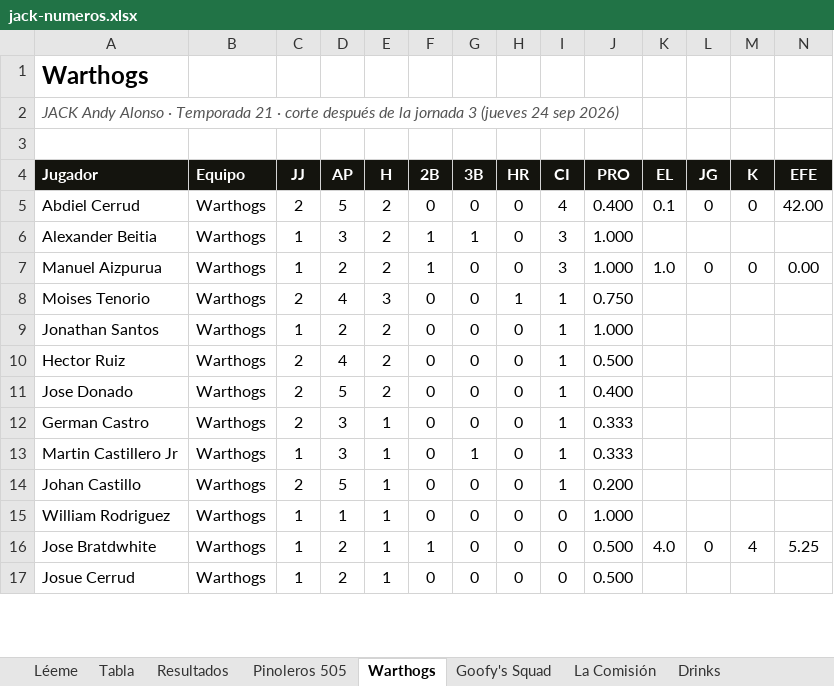
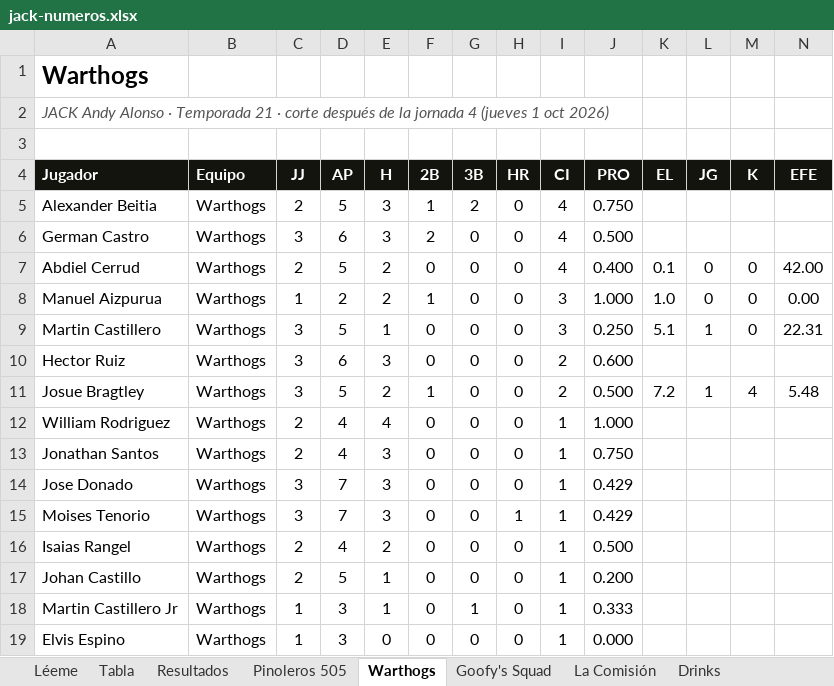
Before and after one commit to lamellaleague/lamellaleague.github.io, an Excel workbook: jack-numeros.xlsx, sheet Warthogs, drawn as a sheet; only a part is shown; values as stored, in another font and other column widths than the file's, no borders; charts and pictures not drawn; removed rows and columns are numbered as before the commit, all else as after; the diff covers the shown part only; the diff names each change by its address in the sheet, - before the commit and + after, or states it on an @@ line.

```diff
--- a/jack-numeros.xlsx (sheet Warthogs)
+++ b/jack-numeros.xlsx (sheet Warthogs)
-A2 (Jugador): …la jornada 3 (jueves 24 sep 2026)
+A2 (Jugador): …la jornada 4 (jueves 1 oct 2026)
+row 5: Alexander Beitia | Warthogs | 2 | 5 | 3 | 1 | 2 | 0 | 4 | 0.750
+row 6: German Castro | Warthogs | 3 | 6 | 3 | 2 | 0 | 0 | 4 | 0.500
-row 6: Alexander Beitia | Warthogs | 1 | 3 | 2 | 1 | 1 | 0 | 3 | 1.000
+row 9: Martin Castillero | Warthogs | 3 | 5 | 1 | 0 | 0 | 0 | 3 | 0.250 | 5.1 | 1 | 0 | 22.31
+row 10: Hector Ruiz | Warthogs | 3 | 6 | 3 | 0 | 0 | 0 | 2 | 0.600
+row 11: Josue Bragtley | Warthogs | 3 | 5 | 2 | 1 | 0 | 0 | 2 | 0.500 | 7.2 | 1 | 4 | 5.48
-A12 (Jugador): Moises Tenorio
+A12 (Jugador): William Rodriguez
-E12 (H): 3
+E12 (H): 4
-H12 (HR): 1
+H12 (HR): 0
-J12 (PRO): 0.750
+J12 (PRO): 1.000
-C13 (JJ): 1
+C13 (JJ): 2
-D13 (AP): 2
+D13 (AP): 4
-E13 (H): 2
+E13 (H): 3
-J13 (PRO): 1.000
+J13 (PRO): 0.750
-row 10: Hector Ruiz | Warthogs | 2 | 4 | 2 | 0 | 0 | 0 | 1 | 0.500
-C14 (JJ): 2
+C14 (JJ): 3
-D14 (AP): 5
+D14 (AP): 7
-E14 (H): 2
+E14 (H): 3
-J14 (PRO): 0.400
+J14 (PRO): 0.429
+row 15: Moises Tenorio | Warthogs | 3 | 7 | 3 | 0 | 0 | 1 | 1 | 0.429
+row 16: Isaias Rangel | Warthogs | 2 | 4 | 2 | 0 | 0 | 0 | 1 | 0.500
-A17 (Jugador): German Castro
+A17 (Jugador): Johan Castillo
-D17 (AP): 3
+D17 (AP): 5
-J17 (PRO): 0.333
+J17 (PRO): 0.200
-A19 (Jugador): Johan Castillo
+A19 (Jugador): Elvis Espino
-C19 (JJ): 2
+C19 (JJ): 1
-D19 (AP): 5
+D19 (AP): 3
-E19 (H): 1
+E19 (H): 0
-J19 (PRO): 0.200
+J19 (PRO): 0.000
-row 15: William Rodriguez | Warthogs | 1 | 1 | 1 | 0 | 0 | 0 | 0 | 1.000
-row 16: Jose Bratdwhite | Warthogs | 1 | 2 | 1 | 1 | 0 | 0 | 0 | 0.500 | 4.0 | 0 | 4 | 5.25
-row 17: Josue Cerrud | Warthogs | 1 | 2 | 1 | 0 | 0 | 0 | 0 | 0.500
```
Also changed, not shown: 1 added row, 2 removed rows and 5 edited cells elsewhere in this sheet, sheet La Comisión, sheet Pinoleros 505, sheet Drinks, sheet Tabla, sheet Resultados, sheet Goofy's Squad, 1 more sheet, charts or pictures, senior-numeros.xlsx, 1 other file.
